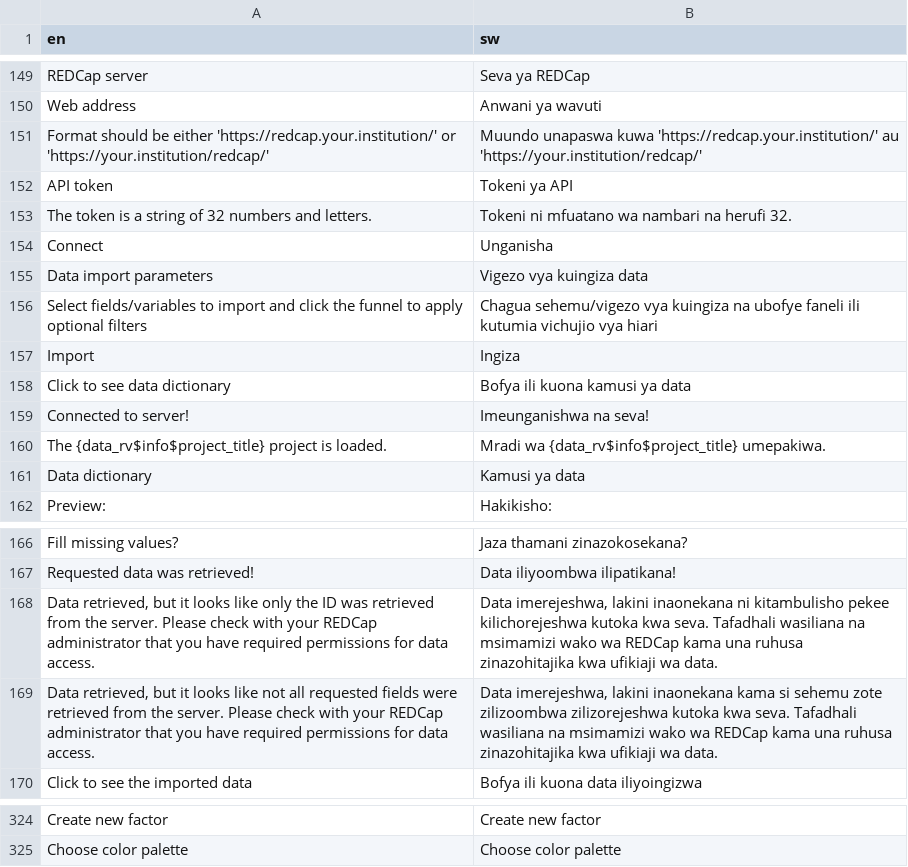
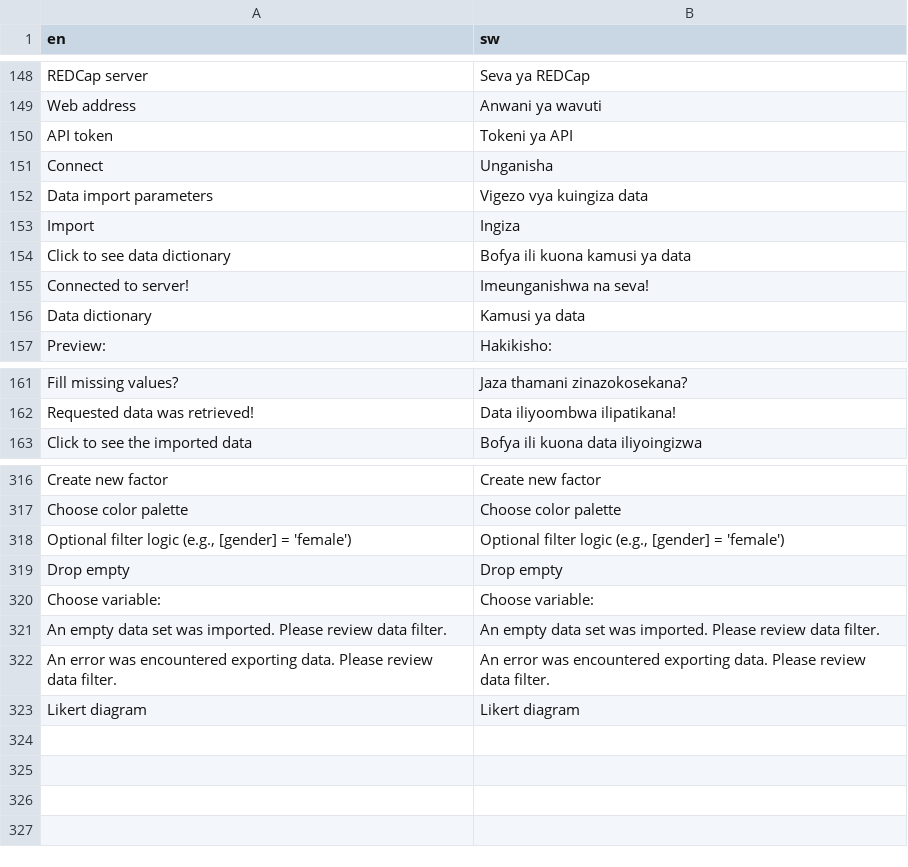
Before and after one commit to agdamsbo/FreesearchR, a CSV file: inst/translations/translation_sw.csv, drawn as a sheet; only a part is shown, gaps mark what is left out; removed rows and columns are numbered as before the commit, all else as after; the diff covers the shown part only; the diff names each change by its address in the sheet, - before the commit and + after, or states it on an @@ line.

```diff
--- a/inst/translations/translation_sw.csv
+++ b/inst/translations/translation_sw.csv
-row 151: Format should be either 'https://redcap.your.institution/' or 'https://your.institution/redcap/' | Muundo unapaswa kuwa 'https://redcap.your.institution/' au 'https://your.institution/redcap/'
-row 153: The token is a string of 32 numbers and letters. | Tokeni ni mfuatano wa nambari na herufi 32.
-row 156: Select fields/variables to import and click the funnel to apply optional filters | Chagua sehemu/vigezo vya kuingiza na ubofye faneli ili kutumia vichujio vya hiari
-row 160: The {data_rv$info$project_title} project is loaded. | Mradi wa {data_rv$info$project_title} umepakiwa.
-row 168: Data retrieved, but it looks like only the ID was retrieved from the server. Please check with your REDCap administrator that you have required permissions for data access. | Data imerejeshwa, lakini inaonekana ni kitambulisho pekee kilichorejeshwa kutoka kwa seva. Tafadhali wasiliana na msimamizi wako wa REDCap kama una ruhusa zinazohitajika kwa ufikiaji wa data.
-row 169: Data retrieved, but it looks like not all requested fields were retrieved from the server. Please check with your REDCap administrator that you have required permissions for data access. | Data imerejeshwa, lakini inaonekana kama si sehemu zote zilizoombwa zilizorejeshwa kutoka kwa seva. Tafadhali wasiliana na msimamizi wako wa REDCap kama una ruhusa zinazohitajika kwa ufikiaji wa data.
+row 318: Optional filter logic (e.g., [gender] = 'female') | Optional filter logic (e.g., [gender] = 'female')
+row 319: Drop empty | Drop empty
+row 320: Choose variable: | Choose variable:
+row 321: An empty data set was imported. Please review data filter. | An empty data set was imported. Please review data filter.
+row 322: An error was encountered exporting data. Please review data filter. | An error was encountered exporting data. Please review data filter.
+row 323: Likert diagram | Likert diagram
```
Also changed, not shown: 2 removed rows elsewhere in this file, inst/translations/translation_da.csv, 14 other files.
